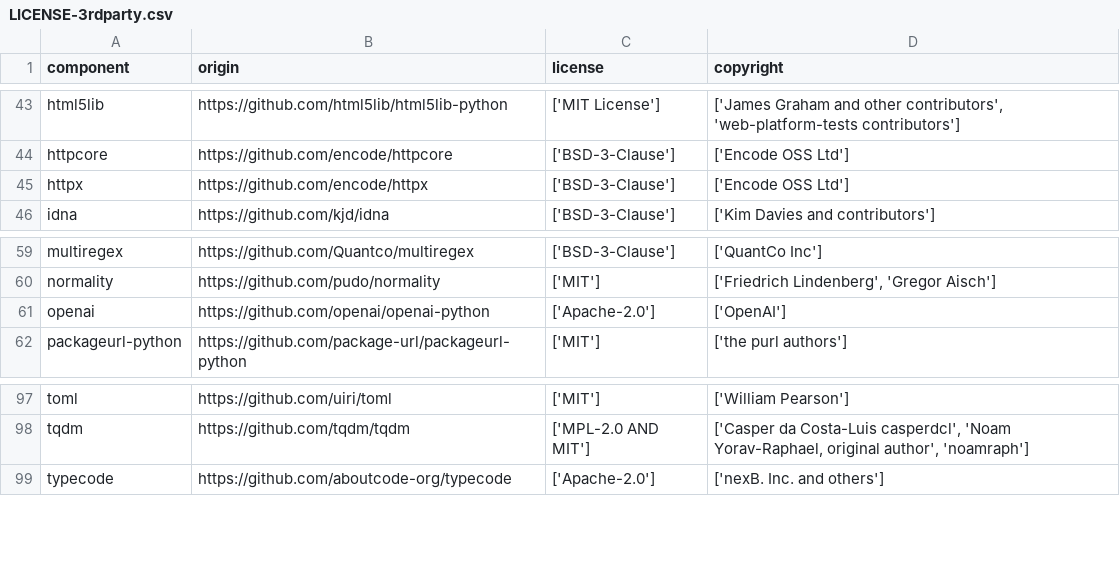
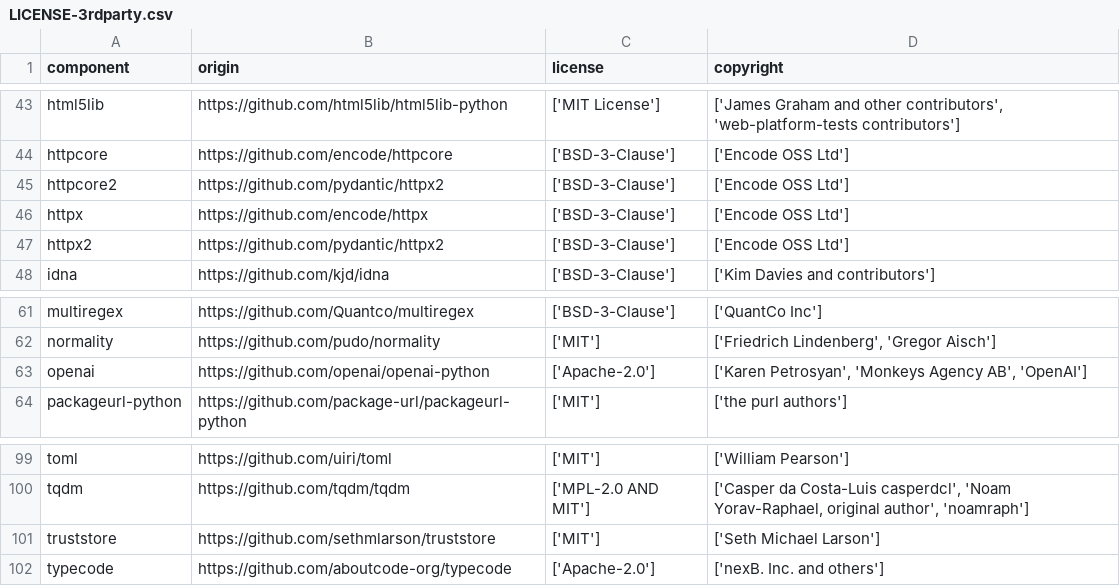
Before and after one commit to DataDog/dd-license-attribution, a CSV file: LICENSE-3rdparty.csv, drawn as a sheet; only a part is shown, gaps mark what is left out.

Commit message:
chore(compliance): regenerate LICENSE-3rdparty.csv for dependency drift

```diff
--- a/LICENSE-3rdparty.csv
+++ b/LICENSE-3rdparty.csv
@@ -44,3 +44,5 @@
 "httpcore","https://github.com/encode/httpcore","['BSD-3-Clause']","['Encode OSS Ltd']"
+"httpcore2","https://github.com/pydantic/httpx2","['BSD-3-Clause']","['Encode OSS Ltd']"
 "httpx","https://github.com/encode/httpx","['BSD-3-Clause']","['Encode OSS Ltd']"
+"httpx2","https://github.com/pydantic/httpx2","['BSD-3-Clause']","['Encode OSS Ltd']"
 "idna","https://github.com/kjd/idna","['BSD-3-Clause']","['Kim Davies and contributors']"
@@ -60,3 +62,3 @@
 "normality","https://github.com/pudo/normality","['MIT']","['Friedrich Lindenberg', 'Gregor Aisch']"
-"openai","https://github.com/openai/openai-python","['Apache-2.0']","['OpenAI']"
+"openai","https://github.com/openai/openai-python","['Apache-2.0']","['Karen Petrosyan', 'Monkeys Agency AB', 'OpenAI']"
 "packageurl-python","https://github.com/package-url/packageurl-python","['MIT']","['the purl authors']"
@@ -98,2 +100,3 @@
 "tqdm","https://github.com/tqdm/tqdm","['MPL-2.0 AND MIT']","['Casper da Costa-Luis casperdcl', 'Noam Yorav-Raphael, original author', 'noamraph']"
+"truststore","https://github.com/sethmlarson/truststore","['MIT']","['Seth Michael Larson']"
 "typecode","https://github.com/aboutcode-org/typecode","['Apache-2.0']","['nexB. Inc. and others']"
```
